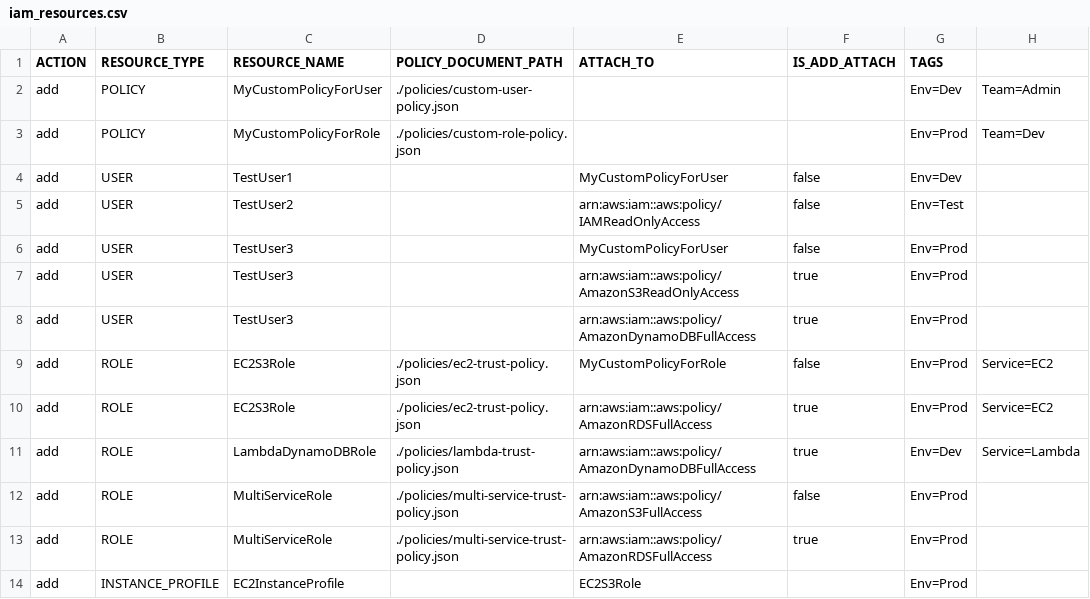
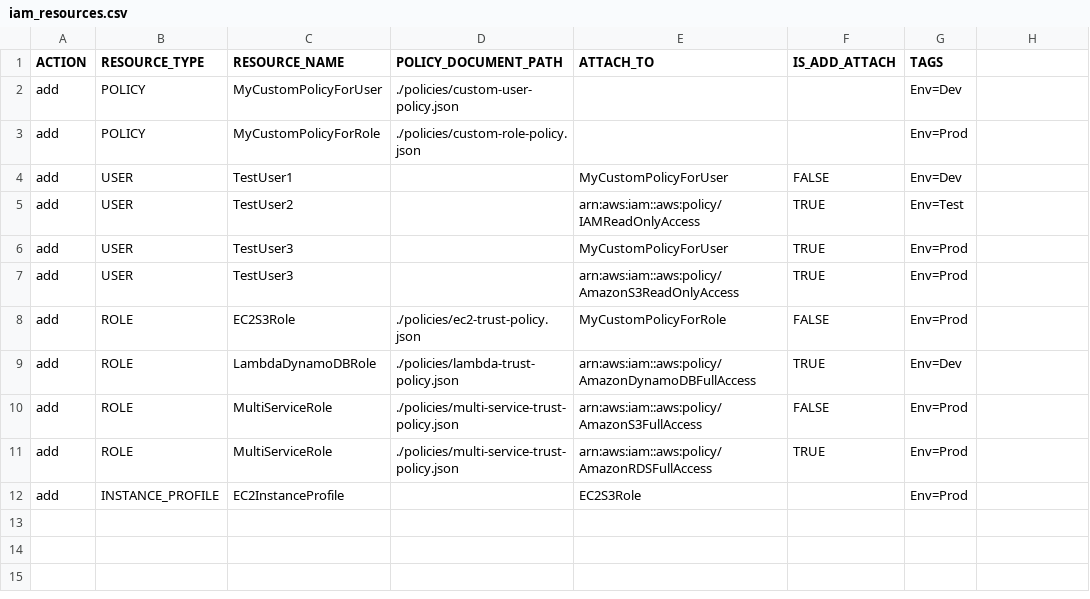
Before and after one commit to Otazoman/aws-cli-scripts, a CSV file: iam/iam_resources.csv, drawn as a sheet.

Commit message:
csv modified

```diff
--- a/iam/iam_resources.csv
+++ b/iam/iam_resources.csv
@@ -1,14 +1,12 @@
 ACTION,RESOURCE_TYPE,RESOURCE_NAME,POLICY_DOCUMENT_PATH,ATTACH_TO,IS_ADD_ATTACH,TAGS
-add,POLICY,MyCustomPolicyForUser,./policies/custom-user-policy.json,,,Env=Dev,Team=Admin
-add,POLICY,MyCustomPolicyForRole,./policies/custom-role-policy.json,,,Env=Prod,Team=Dev
-add,USER,TestUser1,,MyCustomPolicyForUser,false,Env=Dev
-add,USER,TestUser2,,arn:aws:iam::aws:policy/IAMReadOnlyAccess,false,Env=Test
-add,USER,TestUser3,,MyCustomPolicyForUser,false,Env=Prod
-add,USER,TestUser3,,arn:aws:iam::aws:policy/AmazonS3ReadOnlyAccess,true,Env=Prod
-add,USER,TestUser3,,arn:aws:iam::aws:policy/AmazonDynamoDBFullAccess,true,Env=Prod
-add,ROLE,EC2S3Role,./policies/ec2-trust-policy.json,MyCustomPolicyForRole,false,Env=Prod,Service=EC2
-add,ROLE,EC2S3Role,./policies/ec2-trust-policy.json,arn:aws:iam::aws:policy/AmazonRDSFullAccess,true,Env=Prod,Service=EC2
-add,ROLE,LambdaDynamoDBRole,./policies/lambda-trust-policy.json,arn:aws:iam::aws:policy/AmazonDynamoDBFullAccess,true,Env=Dev,Service=Lambda
-add,ROLE,MultiServiceRole,./policies/multi-service-trust-policy.json,arn:aws:iam::aws:policy/AmazonS3FullAccess,false,Env=Prod
-add,ROLE,MultiServiceRole,./policies/multi-service-trust-policy.json,arn:aws:iam::aws:policy/AmazonRDSFullAccess,true,Env=Prod
+add,POLICY,MyCustomPolicyForUser,./policies/custom-user-policy.json,,,Env=Dev
+add,POLICY,MyCustomPolicyForRole,./policies/custom-role-policy.json,,,Env=Prod
+add,USER,TestUser1,,MyCustomPolicyForUser,FALSE,Env=Dev
+add,USER,TestUser2,,arn:aws:iam::aws:policy/IAMReadOnlyAccess,TRUE,Env=Test
+add,USER,TestUser3,,MyCustomPolicyForUser,TRUE,Env=Prod
+add,USER,TestUser3,,arn:aws:iam::aws:policy/AmazonS3ReadOnlyAccess,TRUE,Env=Prod
+add,ROLE,EC2S3Role,./policies/ec2-trust-policy.json,MyCustomPolicyForRole,FALSE,Env=Prod
+add,ROLE,LambdaDynamoDBRole,./policies/lambda-trust-policy.json,arn:aws:iam::aws:policy/AmazonDynamoDBFullAccess,TRUE,Env=Dev
+add,ROLE,MultiServiceRole,./policies/multi-service-trust-policy.json,arn:aws:iam::aws:policy/AmazonS3FullAccess,FALSE,Env=Prod
+add,ROLE,MultiServiceRole,./policies/multi-service-trust-policy.json,arn:aws:iam::aws:policy/AmazonRDSFullAccess,TRUE,Env=Prod
 add,INSTANCE_PROFILE,EC2InstanceProfile,,EC2S3Role,,Env=Prod
```
